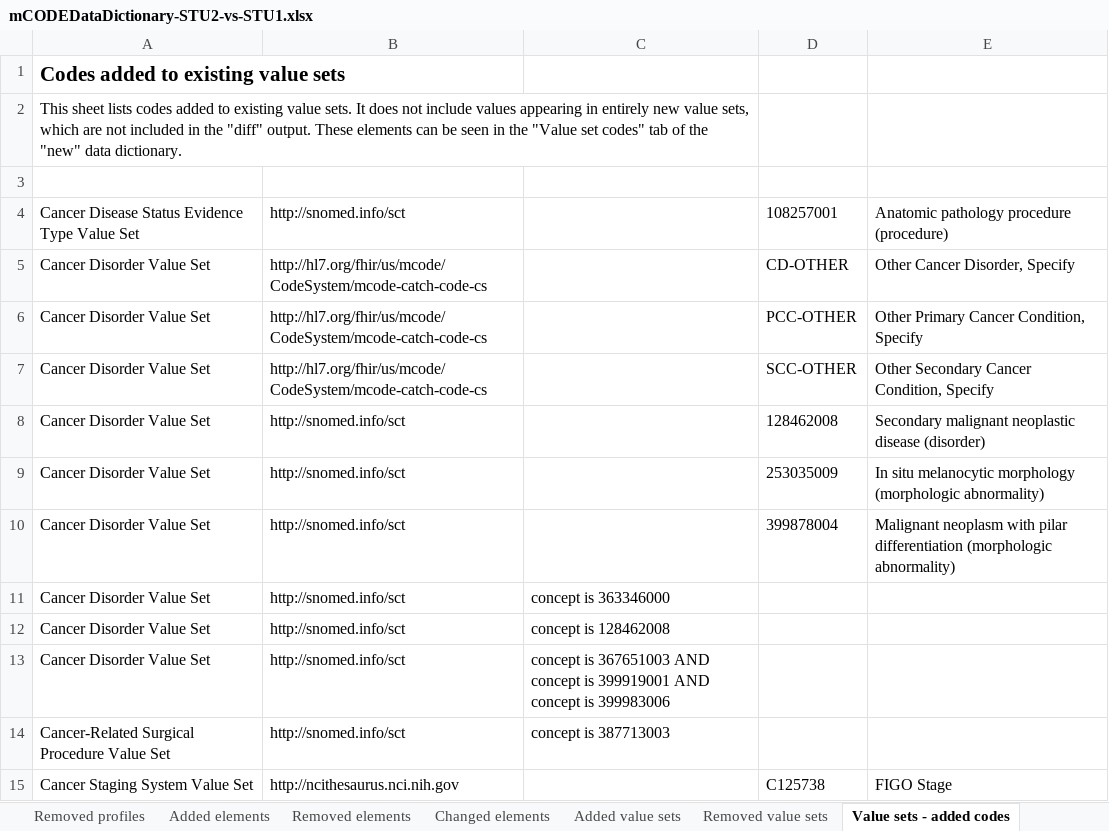
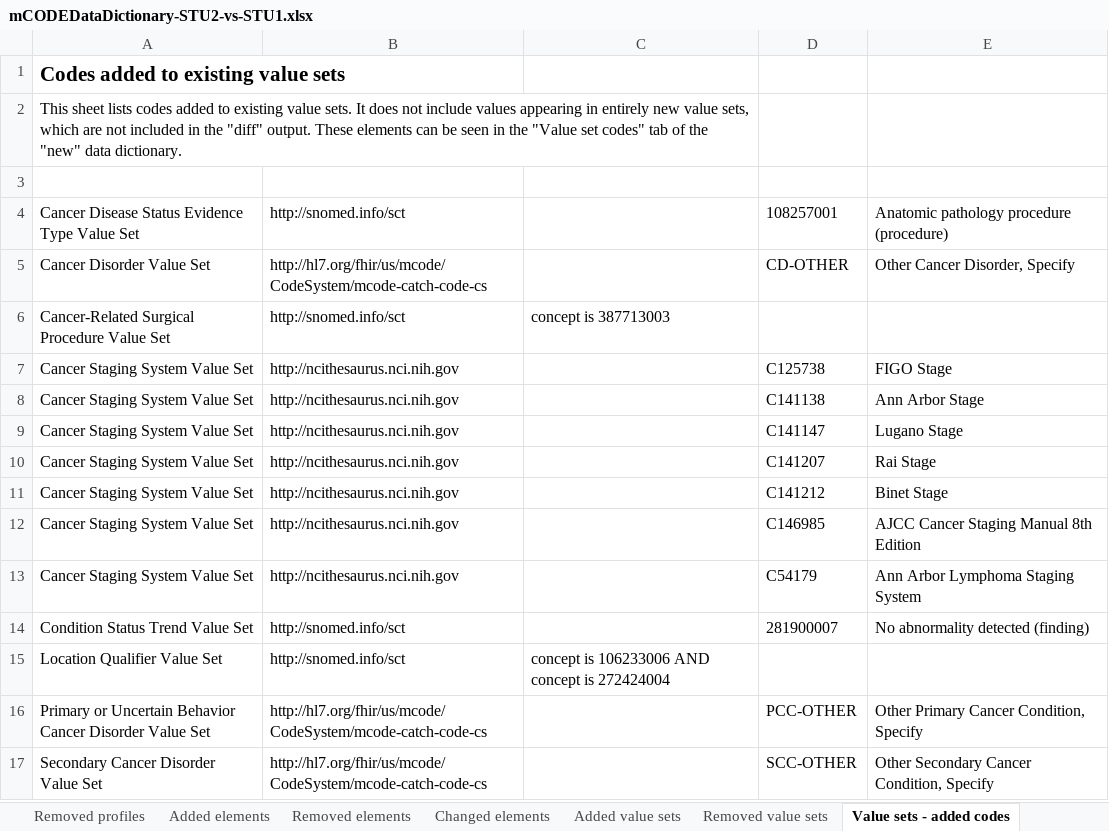
Before and after one commit to HL7/fhir-mCODE-ig, an Excel workbook: input/images/data-dictionary/mCODEDataDictionary-STU2-vs-STU1.xlsx, sheet Value sets - added codes, drawn as a sheet; only a part is shown; the shorter side is filled out with more unchanged rows; values as stored, in another font and other column widths than the file's, no borders; table styles not drawn; the diff names each change by its address in the sheet, - before the commit and + after, or states it on an @@ line.

```diff
--- a/input/images/data-dictionary/mCODEDataDictionary-STU2-vs-STU1.xlsx (sheet Value sets - added codes)
+++ b/input/images/data-dictionary/mCODEDataDictionary-STU2-vs-STU1.xlsx (sheet Value sets - added codes)
-row 6: Cancer Disorder Value Set | http://hl7.org/fhir/us/mcode/CodeSystem/mcode-catch-code-cs |  | PCC-OTHER | Other Primary Cancer Condition, Specify
-row 7: Cancer Disorder Value Set | http://hl7.org/fhir/us/mcode/CodeSystem/mcode-catch-code-cs |  | SCC-OTHER | Other Secondary Cancer Condition, Specify
-row 8: Cancer Disorder Value Set | http://snomed.info/sct |  | 128462008 | Secondary malignant neoplastic disease (disorder)
-row 9: Cancer Disorder Value Set | http://snomed.info/sct |  | 253035009 | In situ melanocytic morphology (morphologic abnormality)
-row 10: Cancer Disorder Value Set | http://snomed.info/sct |  | 399878004 | Malignant neoplasm with pilar differentiation (morphologic abnormality)
-row 11: Cancer Disorder Value Set | http://snomed.info/sct | concept is 363346000
-row 12: Cancer Disorder Value Set | http://snomed.info/sct | concept is 128462008
-row 13: Cancer Disorder Value Set | http://snomed.info/sct | concept is 367651003 AND concept is 399919001 AND concept is 399983006
```
Also changed, not shown: sheet Value sets - changed codes, sheet Value sets - removed codes, sheet IG information, input/images/data-dictionary/mCODEDataDictionary-STU2.xlsx.
